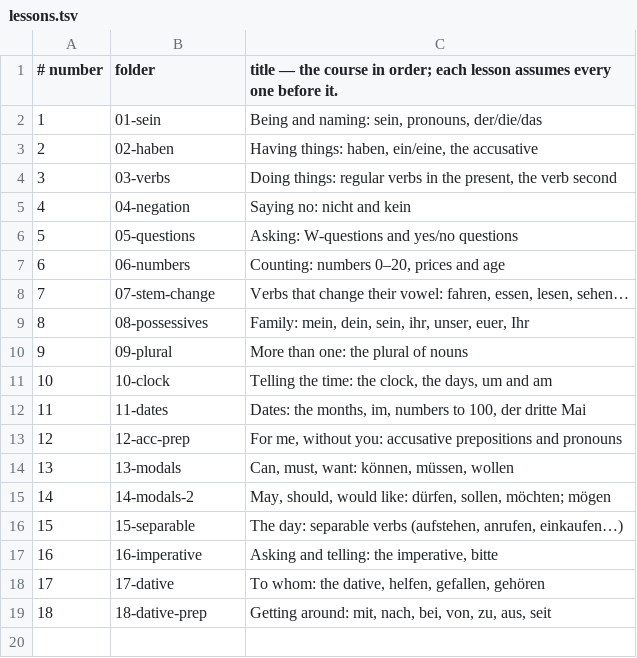
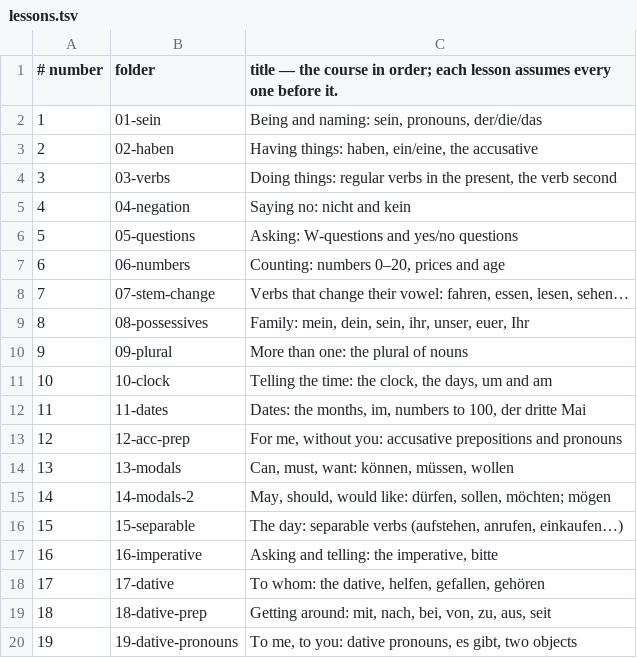
Before and after one commit to gurunars/german, a TSV file: lessons/lessons.tsv, drawn as a sheet.

```diff
--- a/lessons/lessons.tsv
+++ b/lessons/lessons.tsv
@@ -19 +19,2 @@
 18	18-dative-prep	Getting around: mit, nach, bei, von, zu, aus, seit
+19	19-dative-pronouns	To me, to you: dative pronouns, es gibt, two objects
```
Also changed, not shown: lessons/grammar.tsv, 6 other files.
